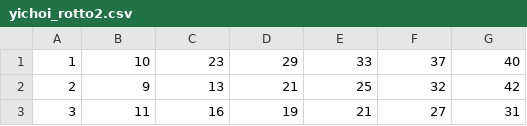
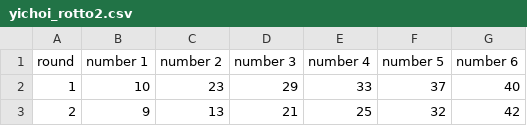
Before and after one commit to xliiadastra/rotto, a CSV file: yichoi_rotto2.csv, drawn as a sheet; only a part is shown; the shorter side is filled out with more unchanged rows; the diff names each change by its address in the sheet, - before the commit and + after, or states it on an @@ line.

```diff
--- a/yichoi_rotto2.csv
+++ b/yichoi_rotto2.csv
+row 1: round | number 1 | number 2 | number 3 | number 4 | number 5 | number 6
```
